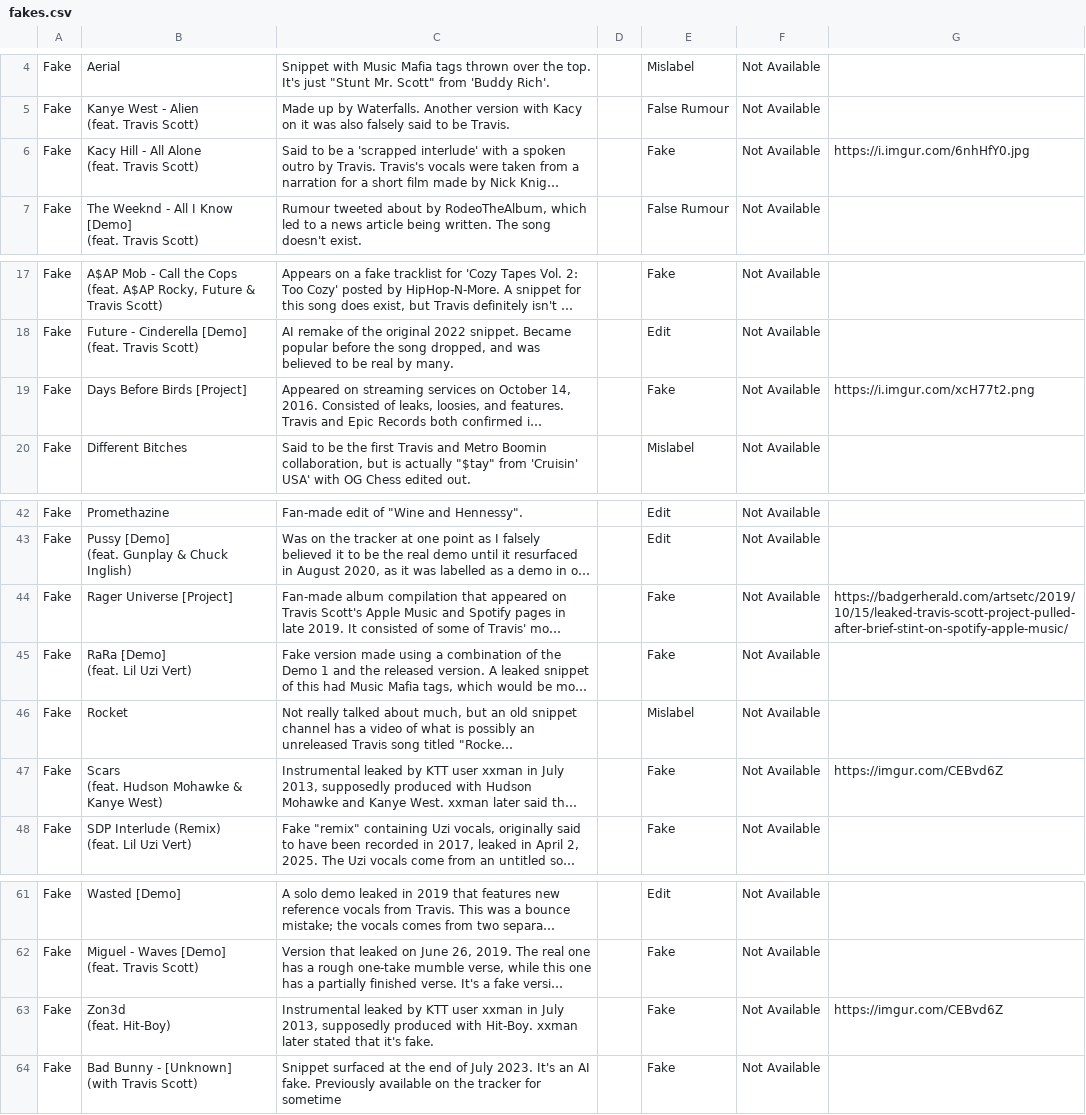
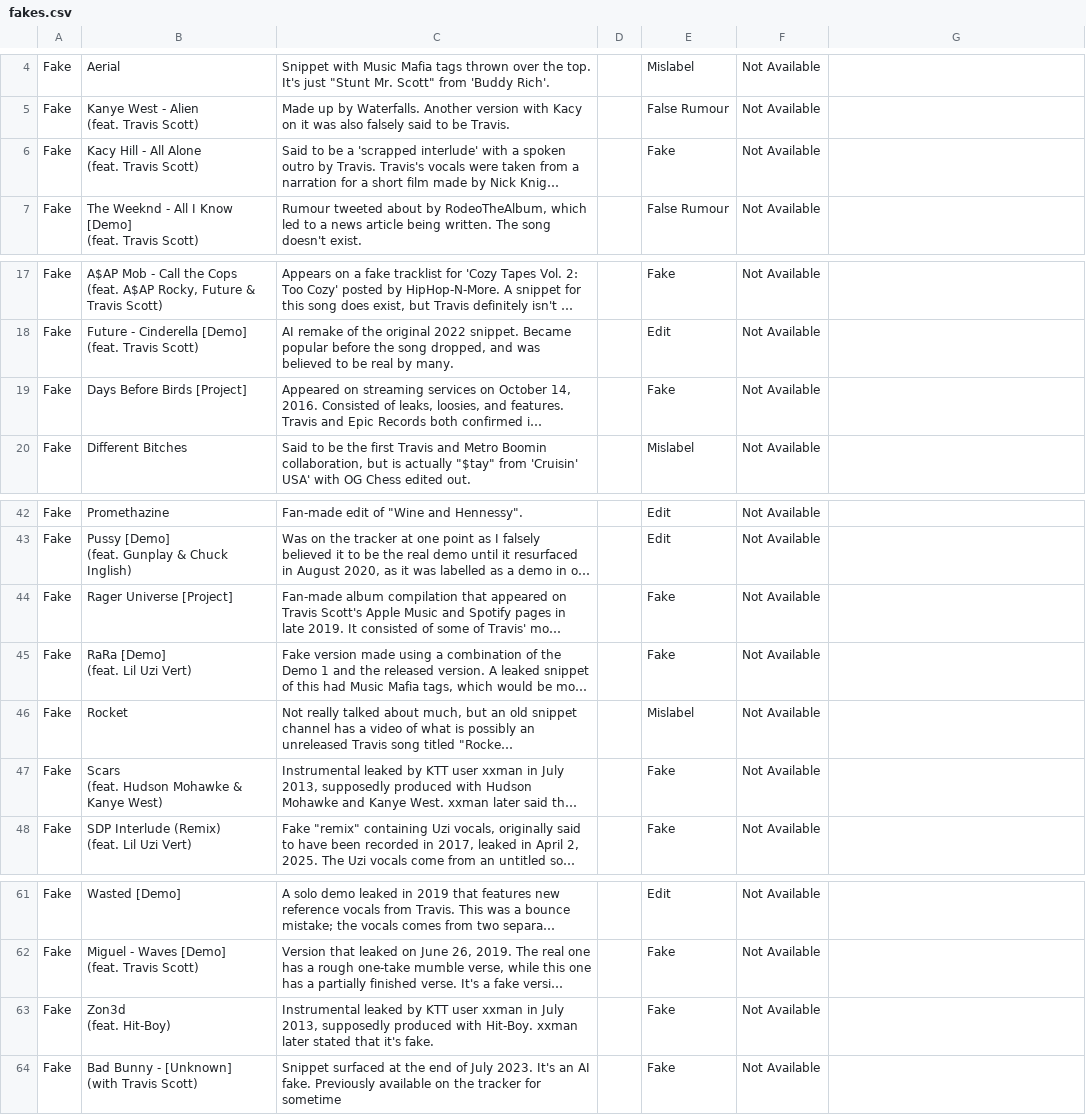
Before and after one commit to childsmax56-png/CACTIgold, a CSV file: public/data/fakes.csv, drawn as a sheet; only a part is shown, gaps mark what is left out; long unchanged cells end in …; the diff names each change by its address in the sheet, - before the commit and + after, or states it on an @@ line.

```diff
--- a/public/data/fakes.csv
+++ b/public/data/fakes.csv
-G6: https://i.imgur.com/6nhHfY0.jpg
+G6: (empty)
-G19: https://i.imgur.com/xcH77t2.png
+G19: (empty)
-G44: https://badgerherald.com/artsetc/2019/10/15/leaked-travis-scott-project-pulled-after-brief-stint-on-spotify-apple-music/
+G44: (empty)
-G47: https://imgur.com/CEBvd6Z
+G47: (empty)
-G63: https://imgur.com/CEBvd6Z
+G63: (empty)
```
Also changed, not shown: public/data/stems.csv, public/data/tracklists.csv, 4 other files.
